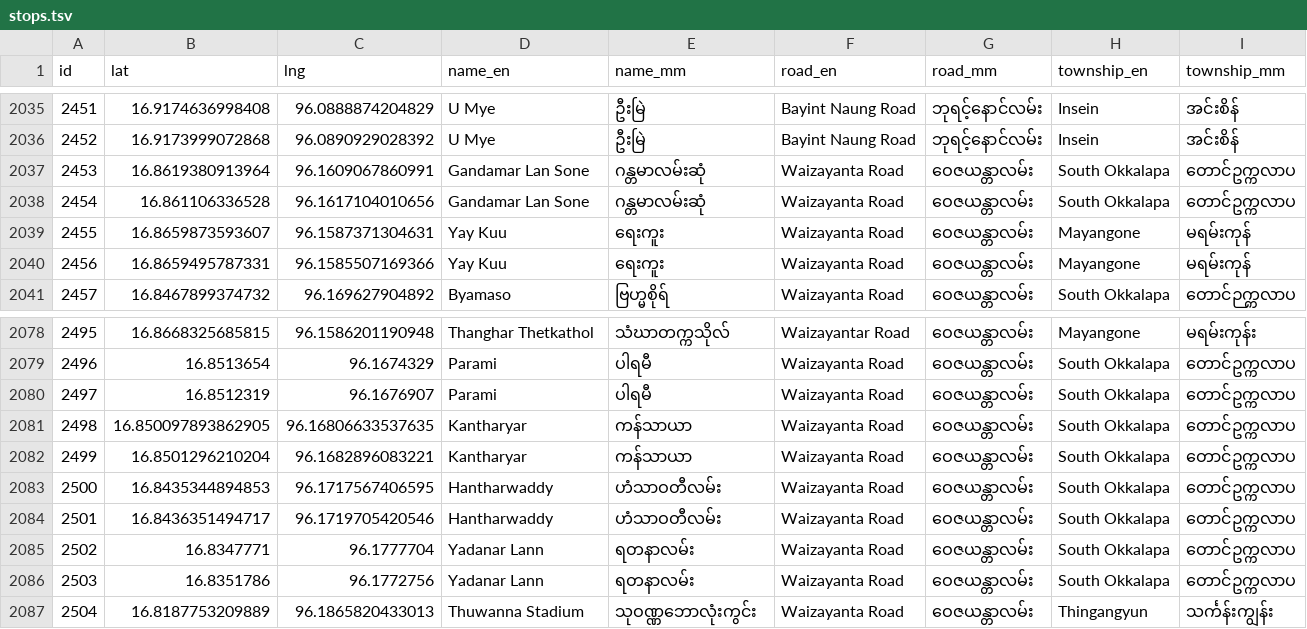
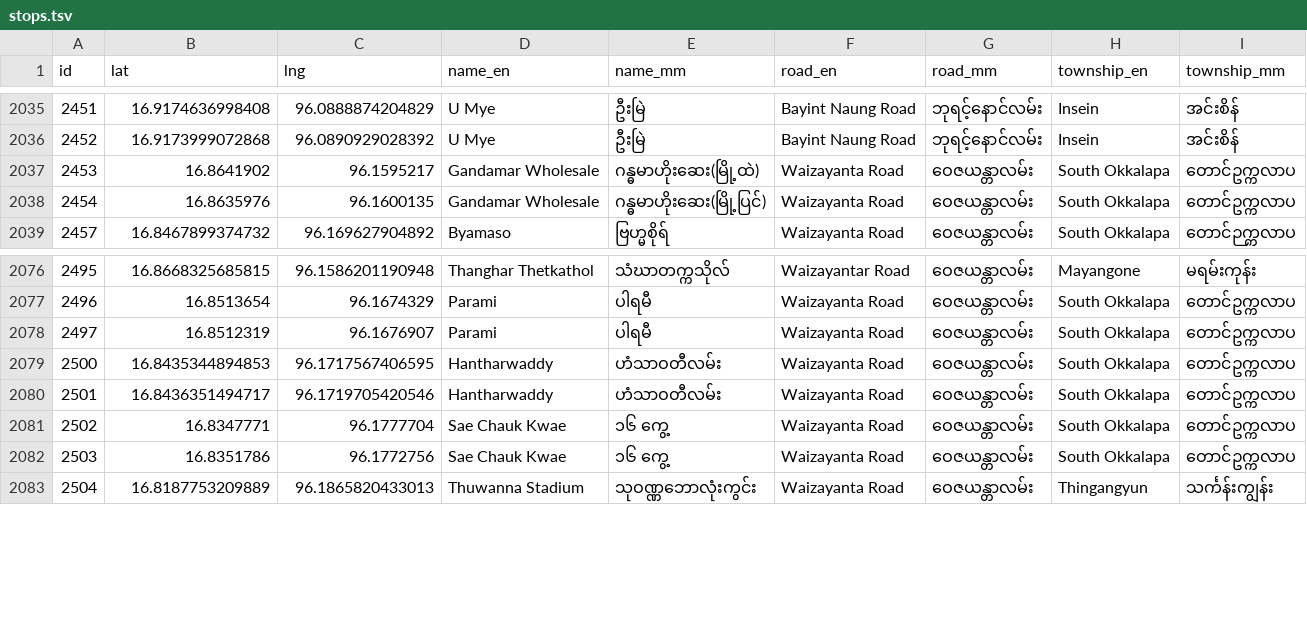
Before and after one commit to thantthet/YBS-Data, a TSV file: data/stops.tsv, drawn as a sheet; only a part is shown, gaps mark what is left out.

Commit message:
fix route [93] and [STOPS] along

```diff
--- a/data/stops.tsv
+++ b/data/stops.tsv
@@ -2036,6 +2036,4 @@ id	lat	lng	name_en	name_mm	road_en	road_mm	township_en	township_mm
 2452	16.9173999072868	96.0890929028392	U Mye	ဦးမြဲ	Bayint Naung Road	ဘုရင့်နောင်လမ်း	Insein	အင်းစိန်
-2453	16.8619380913964	96.1609067860991	Gandamar Lan Sone	ဂန္တမာလမ်းဆုံ	Waizayanta Road	ဝေဇယန္တာလမ်း	South Okkalapa	တောင်ဥက္ကလာပ
-2454	16.861106336528	96.1617104010656	Gandamar Lan Sone	ဂန္တမာလမ်းဆုံ	Waizayanta Road	ဝေဇယန္တာလမ်း	South Okkalapa	တောင်ဥက္ကလာပ
-2455	16.8659873593607	96.1587371304631	Yay Kuu	ရေးကူး	Waizayanta Road	ဝေဇယန္တာလမ်း	Mayangone	မရမ်းကုန်
-2456	16.8659495787331	96.1585507169366	Yay Kuu	ရေးကူး	Waizayanta Road	ဝေဇယန္တာလမ်း	Mayangone	မရမ်းကုန်
+2453	16.8641902	96.1595217	Gandamar Wholesale	ဂန္ဓမာဟိုးဆေး(မြို့ထဲ)	Waizayanta Road	ဝေဇယန္တာလမ်း	South Okkalapa	တောင်ဥက္ကလာပ
+2454	16.8635976	96.1600135	Gandamar Wholesale	ဂန္ဓမာဟိုးဆေး(မြို့ပြင်)	Waizayanta Road	ဝေဇယန္တာလမ်း	South Okkalapa	တောင်ဥက္ကလာပ
 2457	16.8467899374732	96.169627904892	Byamaso	ဗြဟ္မစိုရ်	Waizayanta Road	ဝေဇယန္တာလမ်း	South Okkalapa	တောင်ဉက္ကလာပ
@@ -2080,8 +2078,6 @@ id	lat	lng	name_en	name_mm	road_en	road_mm	township_en	township_mm
 2497	16.8512319	96.1676907	Parami	ပါရမီ	Waizayanta Road	ဝေဇယန္တာလမ်း	South Okkalapa	တောင်ဥက္ကလာပ
-2498	16.850097893862905	96.16806633537635	Kantharyar	ကန်သာယာ	Waizayanta Road	ဝေဇယန္တာလမ်း	South Okkalapa	တောင်ဥက္ကလာပ
-2499	16.8501296210204	96.1682896083221	Kantharyar	ကန်သာယာ	Waizayanta Road	ဝေဇယန္တာလမ်း	South Okkalapa	တောင်ဥက္ကလာပ
 2500	16.8435344894853	96.1717567406595	Hantharwaddy	ဟံသာဝတီလမ်း	Waizayanta Road	ဝေဇယန္တာလမ်း	South Okkalapa	တောင်ဥက္ကလာပ
 2501	16.8436351494717	96.1719705420546	Hantharwaddy	ဟံသာဝတီလမ်း	Waizayanta Road	ဝေဇယန္တာလမ်း	South Okkalapa	တောင်ဥက္ကလာပ
-2502	16.8347771	96.1777704	Yadanar Lann	ရတနာလမ်း	Waizayanta Road	ဝေဇယန္တာလမ်း	South Okkalapa	တောင်ဥက္ကလာပ
-2503	16.8351786	96.1772756	Yadanar Lann	ရတနာလမ်း	Waizayanta Road	ဝေဇယန္တာလမ်း	South Okkalapa	တောင်ဥက္ကလာပ
+2502	16.8347771	96.1777704	Sae Chauk Kwae	၁၆ ကွေ့	Waizayanta Road	ဝေဇယန္တာလမ်း	South Okkalapa	တောင်ဥက္ကလာပ
+2503	16.8351786	96.1772756	Sae Chauk Kwae	၁၆ ကွေ့	Waizayanta Road	ဝေဇယန္တာလမ်း	South Okkalapa	တောင်ဥက္ကလာပ
 2504	16.8187753209889	96.1865820433013	Thuwanna Stadium	သုဝဏ္ဏဘောလုံးကွင်း	Waizayanta Road	ဝေဇယန္တာလမ်း	Thingangyun	သင်္ကန်းကျွန်း
```
Also changed, not shown: 1 other file.
